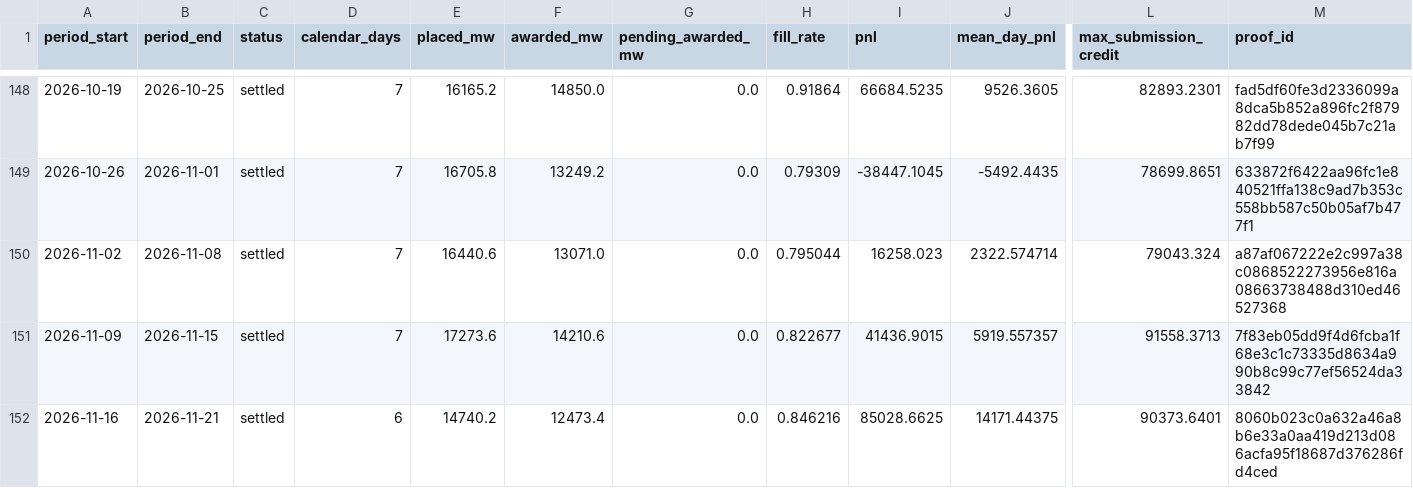
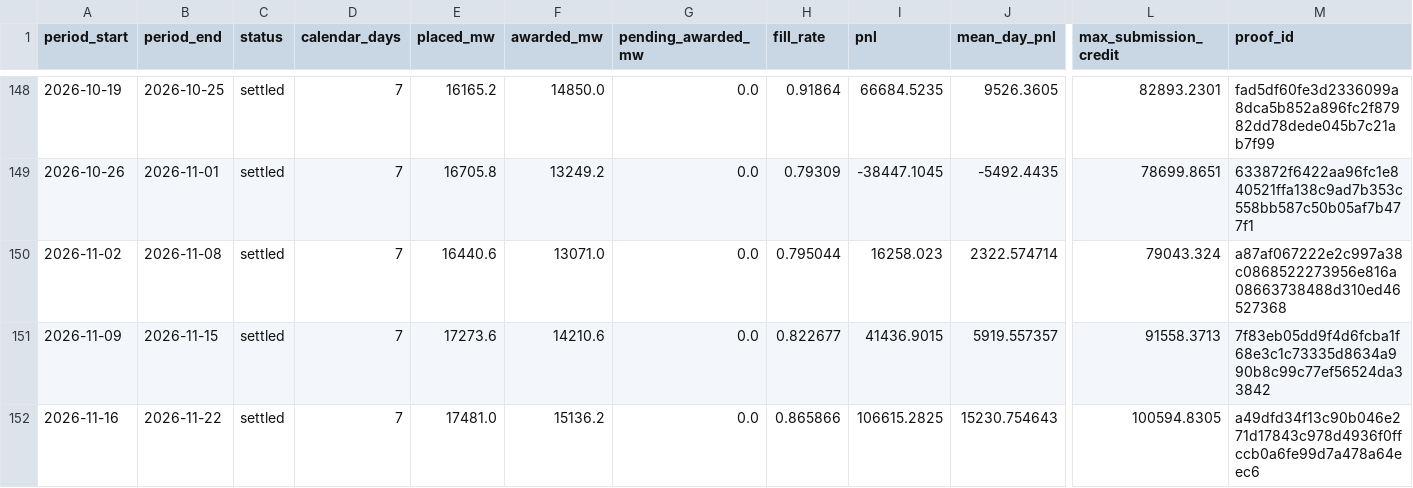
Before and after one commit to jameskim247/ptp-track-record, a CSV file: data/pairs-100/weekly.csv, drawn as a sheet; only a part is shown, gaps mark what is left out; the diff names each change by its address in the sheet, - before the commit and + after, or states it on an @@ line.

```diff
--- a/data/pairs-100/weekly.csv
+++ b/data/pairs-100/weekly.csv
-B152 (period_end): 2026-11-21
+B152 (period_end): 2026-11-22
-D152 (calendar_days): 6
+D152 (calendar_days): 7
-E152 (placed_mw): 14740.2
+E152 (placed_mw): 17481.0
-F152 (awarded_mw): 12473.4
+F152 (awarded_mw): 15136.2
-H152 (fill_rate): 0.846216
+H152 (fill_rate): 0.865866
-I152 (pnl): 85028.6625
+I152 (pnl): 106615.2825
-J152 (mean_day_pnl): 14171.44375
+J152 (mean_day_pnl): 15230.754643
-L152 (max_submission_credit): 90373.6401
+L152 (max_submission_credit): 100594.8305
-M152 (proof_id): 8060b023c0a632a46a8b6e33a0aa419d213d086acfa95f18687d376286fd4ced
+M152 (proof_id): a49dfd34f13c90b046e271d17843c978d4936f0ffccb0a6fe99d7a478a64eec6
```
Also changed, not shown: data/pairs-100/daily.csv, data/pairs-100/summary.csv, 12 other files.
